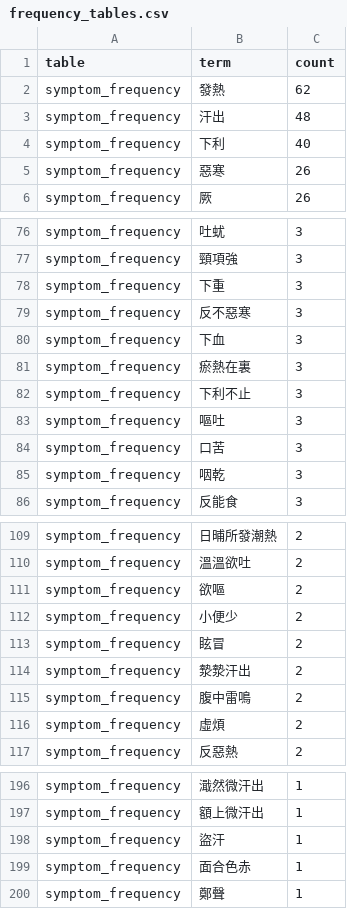
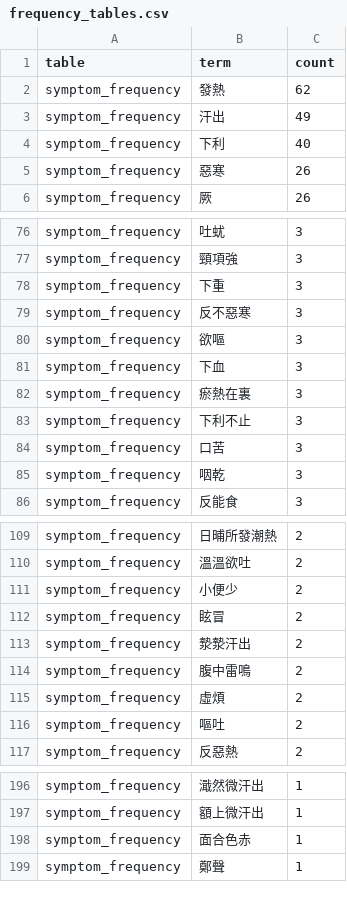
Before and after one commit to psknlr/Shanghan-Hermes, a CSV file: data/shanghan/research/frequency_tables.csv, drawn as a sheet; only a part is shown, gaps mark what is left out.

```diff
--- a/data/shanghan/research/frequency_tables.csv
+++ b/data/shanghan/research/frequency_tables.csv
@@ -2,3 +2,3 @@ table,term,count
 symptom_frequency,發熱,62
-symptom_frequency,汗出,48
+symptom_frequency,汗出,49
 symptom_frequency,下利,40
@@ -79,2 +79,3 @@ symptom_frequency,下重,3
 symptom_frequency,反不惡寒,3
+symptom_frequency,欲嘔,3
 symptom_frequency,下血,3
@@ -82,3 +83,2 @@ symptom_frequency,瘀熱在裏,3
 symptom_frequency,下利不止,3
-symptom_frequency,嘔吐,3
 symptom_frequency,口苦,3
@@ -110,3 +110,2 @@ symptom_frequency,日晡所發潮熱,2
 symptom_frequency,溫溫欲吐,2
-symptom_frequency,欲嘔,2
 symptom_frequency,小便少,2
@@ -116,2 +115,3 @@ symptom_frequency,腹中雷鳴,2
 symptom_frequency,虛煩,2
+symptom_frequency,嘔吐,2
 symptom_frequency,反惡熱,2
@@ -197,3 +197,2 @@ symptom_frequency,濈然微汗出,1
 symptom_frequency,額上微汗出,1
-symptom_frequency,盜汗,1
 symptom_frequency,面合色赤,1
```
Also changed, not shown: 53 other files.
